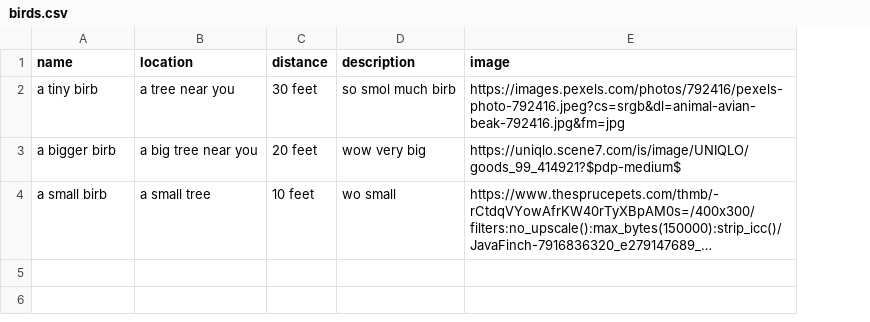
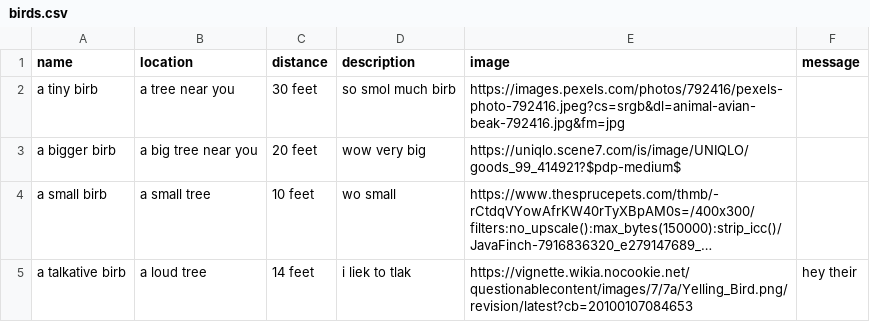
Before and after one commit to noahzgordon/bird-tinder, a CSV file: birds.csv, drawn as a sheet; long unchanged cells end in …; the diff names each change by its address in the sheet, - before the commit and + after, or states it on an @@ line.

Commit message:
Add messages

```diff
--- a/birds.csv
+++ b/birds.csv
+column F (message), empty
+row 5: a talkative birb | a loud tree | 14 feet | i liek to tlak | https://vignette.wikia.nocookie.net/questionablecontent/images/7/7a/Yelling_Bird.png/revision/latest?cb=20100107084653 | hey their
```
Also changed, not shown: 3 other files.
